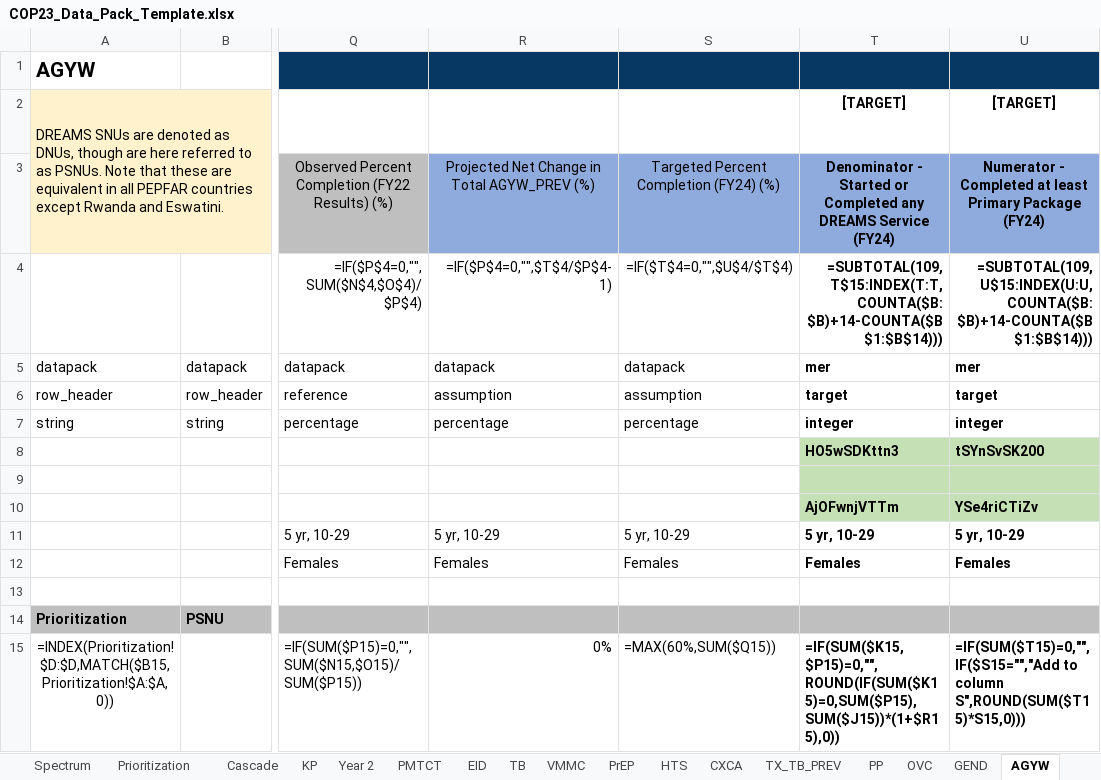
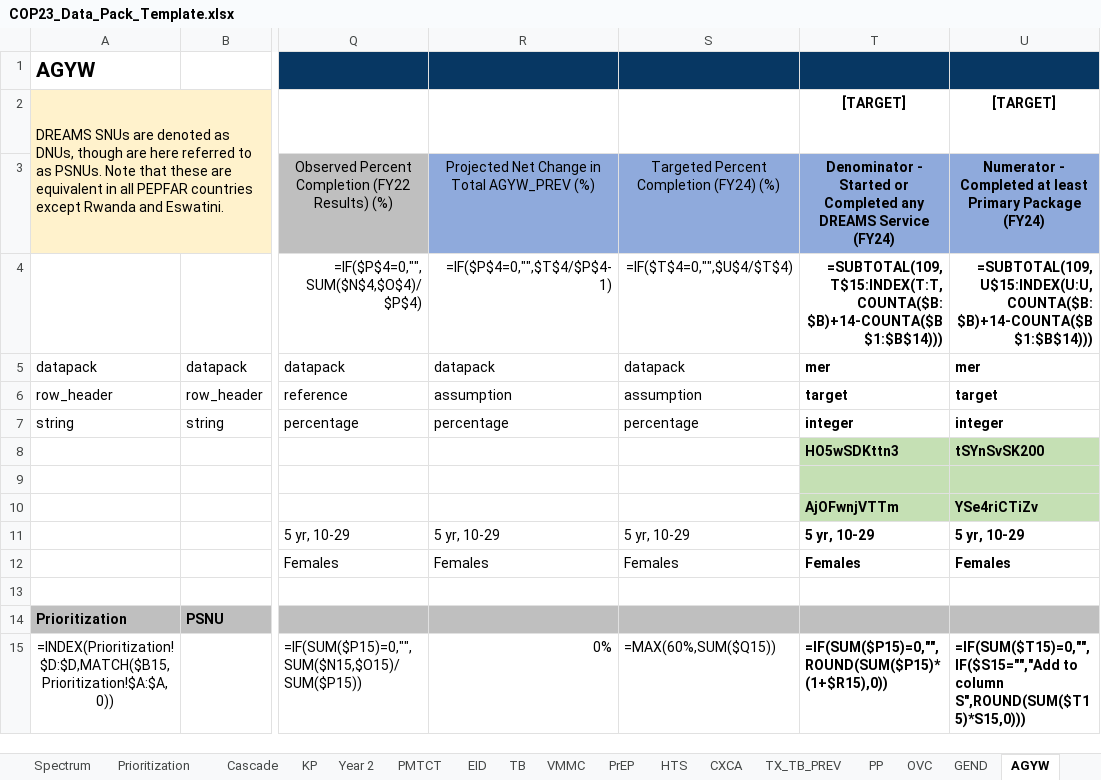
Before and after one commit to pepfar-datim/datapackr, an Excel workbook: inst/extdata/COP23_Data_Pack_Template.xlsx, sheet AGYW, drawn as a sheet; only a part is shown, gaps mark what is left out; values as stored, in another font and other column widths than the file's, no borders; formulas are shown in place of their values; conditional formats not drawn; the diff names each change by its address in the sheet, - before the commit and + after, or states it on an @@ line.

Commit message:
DP-916
Formula to calculate the Denominator (col T) needs to be reverted back to the old formula - =IF(SUM($P15)=0,"",ROUND(SUM($P15)*(1+$R15),0))

Conditional formatting rule that highlights yellow needs to only be applied to col T. Currently applied to col T and U. Col U only needs to flag red if U>T which is already a rule in place.

Add a note in Col F to end users. "Please refer to the User Guide on how to populate column F - K"

```diff
--- a/inst/extdata/COP23_Data_Pack_Template.xlsx (sheet AGYW)
+++ b/inst/extdata/COP23_Data_Pack_Template.xlsx (sheet AGYW)
-T15: =IF(SUM($K15,$P15)=0,"",ROUND(IF(SUM($K15)=0,SUM($P15),SUM($J15))*(1+$R15),0))
+T15: =IF(SUM($P15)=0,"",ROUND(SUM($P15)*(1+$R15),0))
```
